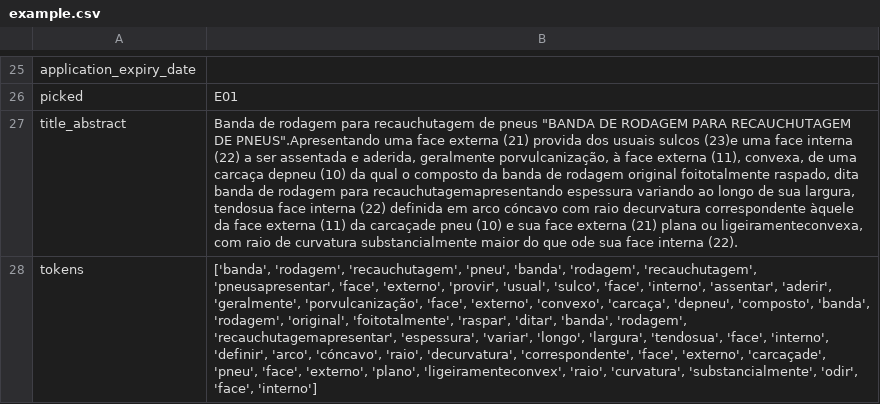
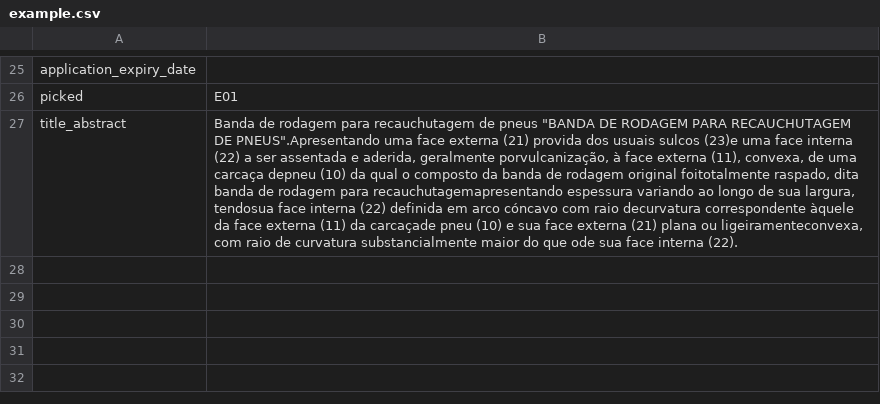
Before and after one commit to devlhm/artigo-rp2, a CSV file: analise_patentes/example.csv, drawn as a sheet; only a part is shown, gaps mark what is left out; the diff names each change by its address in the sheet, - before the commit and + after, or states it on an @@ line.

```diff
--- a/analise_patentes/example.csv
+++ b/analise_patentes/example.csv
-row 28: tokens | ['banda', 'rodagem', 'recauchutagem', 'pneu', 'banda', 'rodagem', 'recauchutagem', 'pneusapresentar', 'face', 'externo', 'provir', 'usual', 'sulco', 'face', 'interno', 'assentar', 'aderir', 'geralmente', 'porvulcanização', 'face', 'externo', 'convexo', 'carcaça', 'depneu', 'composto', 'banda', 'rodagem', 'original', 'foitotalmente', 'raspar', 'ditar', 'banda', 'rodagem', 'recauchutagemapresentar', 'espessura', 'variar', 'longo', 'largura', 'tendosua', 'face', 'interno', 'definir', 'arco', 'cóncavo', 'raio', 'decurvatura', 'correspondente', 'face', 'externo', 'carcaçade', 'pneu', 'face', 'externo', 'plano', 'ligeiramenteconvex', 'raio', 'curvatura', 'substancialmente', 'odir', 'face', 'interno']
```
Also changed, not shown: 9 other files.
